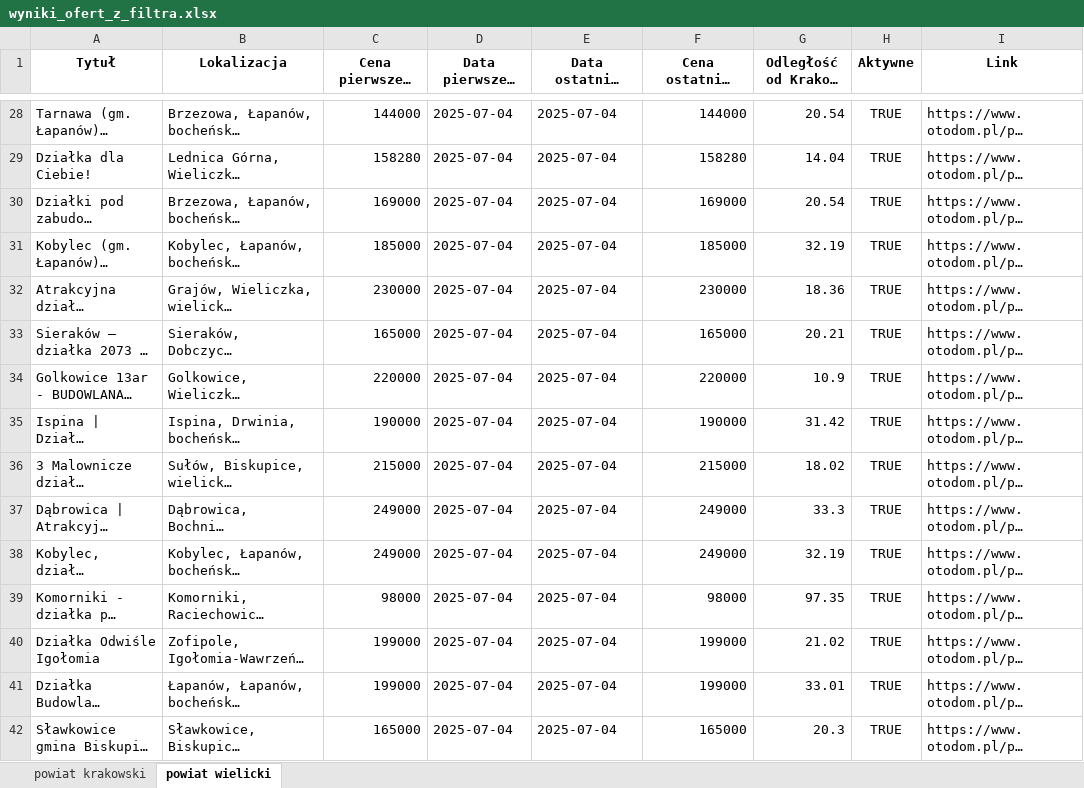
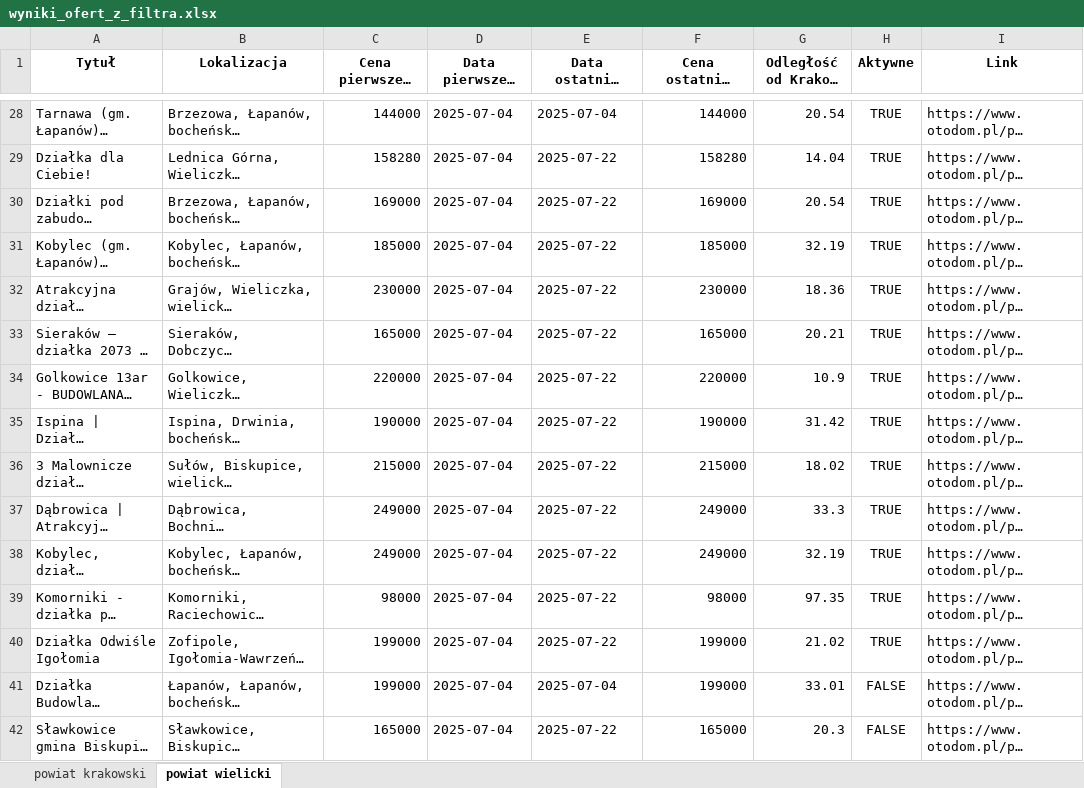
Before and after one commit to ciamek94/plots_script, an Excel workbook: wyniki_ofert_z_filtra.xlsx, sheet powiat wielicki, drawn as a sheet; only a part is shown, gaps mark what is left out; long unchanged cells end in …; values as stored, in another font and other column widths than the file's, no borders; the diff covers the shown part only; the diff names each change by its address in the sheet, - before the commit and + after, or states it on an @@ line.

```diff
--- a/wyniki_ofert_z_filtra.xlsx (sheet powiat wielicki)
+++ b/wyniki_ofert_z_filtra.xlsx (sheet powiat wielicki)
-E29:E40 (Data ostatniej aktualizacji): 2025-07-04
+E29:E40 (Data ostatniej aktualizacji): 2025-07-22
-H41:H42 (Aktywne): TRUE
+H41:H42 (Aktywne): FALSE
-E42 (Data ostatniej aktualizacji): 2025-07-04
+E42 (Data ostatniej aktualizacji): 2025-07-22
```
Also changed, not shown: 16 added rows and 45 edited cells elsewhere in this sheet, sheet powiat krakowski.
